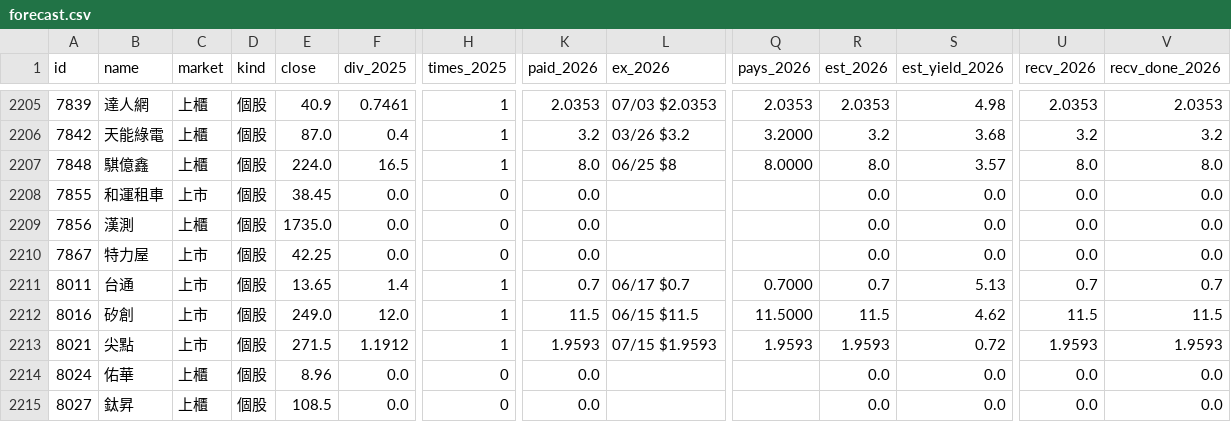
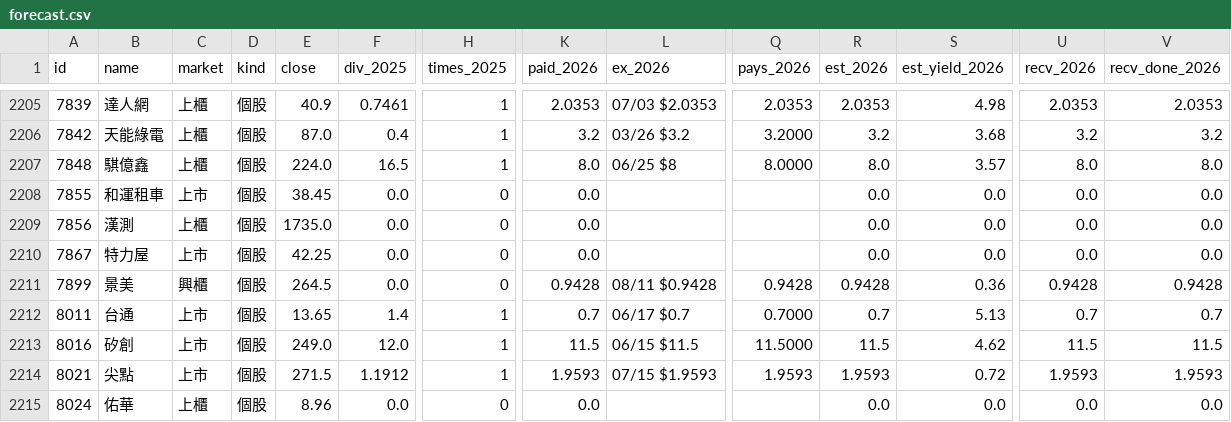
Before and after one commit to Yulin3159/Stock, a CSV file: output/dashboard/forecast.csv, drawn as a sheet; only a part is shown, gaps mark what is left out; the shorter side is filled out with more unchanged rows; rows hold the shown columns only; the diff names each change by its address in the sheet, - before the commit and + after, or states it on an @@ line.

```diff
--- a/output/dashboard/forecast.csv
+++ b/output/dashboard/forecast.csv
+row 2211: 7899 | 景美 | 興櫃 | 個股 | 264.5 | 0.0 | 0 | 0.9428 | 08/11 $0.9428 | 0.9428 | 0.9428 | 0.36 | 0.9428 | 0.9428
```
Also changed, not shown: data/dividends.csv, data/splits.csv, 8 other files.
